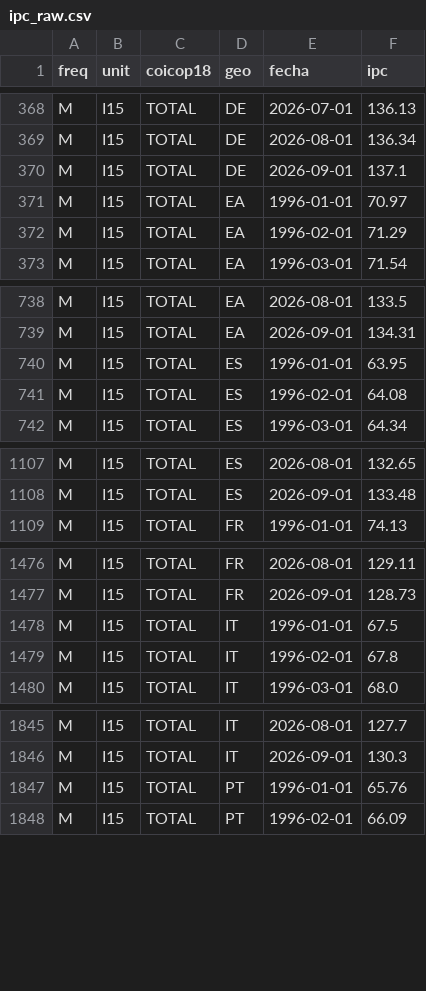
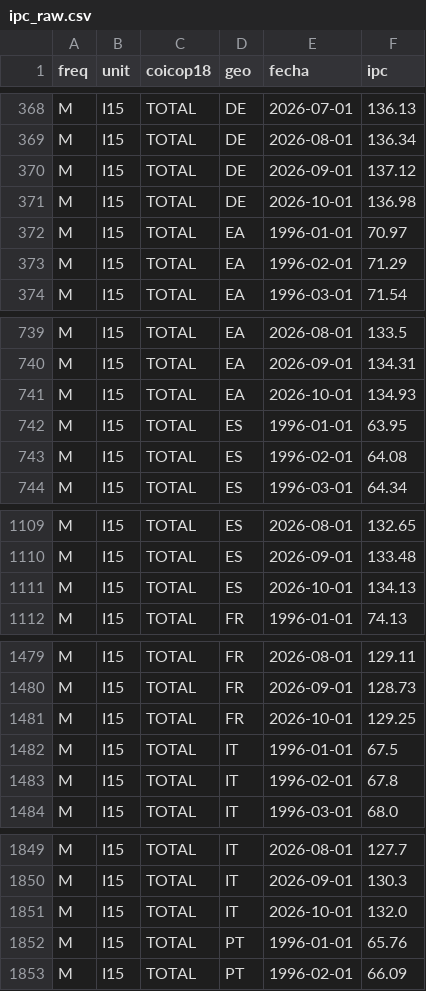
Before and after one commit to Grage93/monitor_inflacion_poder_adquisitivo, a CSV file: data/ipc_raw.csv, drawn as a sheet; only a part is shown, gaps mark what is left out; the diff covers the shown part only.

```diff
--- a/data/ipc_raw.csv
+++ b/data/ipc_raw.csv
@@ -369,3 +369,4 @@ M,I15,TOTAL,DE,2026-07-01,136.13
 M,I15,TOTAL,DE,2026-08-01,136.34
-M,I15,TOTAL,DE,2026-09-01,137.1
+M,I15,TOTAL,DE,2026-09-01,137.12
+M,I15,TOTAL,DE,2026-10-01,136.98
 M,I15,TOTAL,EA,1996-01-01,70.97
@@ -739,2 +740,3 @@ M,I15,TOTAL,EA,2026-08-01,133.5
 M,I15,TOTAL,EA,2026-09-01,134.31
+M,I15,TOTAL,EA,2026-10-01,134.93
 M,I15,TOTAL,ES,1996-01-01,63.95
@@ -1108,2 +1110,3 @@ M,I15,TOTAL,ES,2026-08-01,132.65
 M,I15,TOTAL,ES,2026-09-01,133.48
+M,I15,TOTAL,ES,2026-10-01,134.13
 M,I15,TOTAL,FR,1996-01-01,74.13
@@ -1477,2 +1480,3 @@ M,I15,TOTAL,FR,2026-08-01,129.11
 M,I15,TOTAL,FR,2026-09-01,128.73
+M,I15,TOTAL,FR,2026-10-01,129.25
 M,I15,TOTAL,IT,1996-01-01,67.5
@@ -1846,2 +1850,3 @@ M,I15,TOTAL,IT,2026-08-01,127.7
 M,I15,TOTAL,IT,2026-09-01,130.3
+M,I15,TOTAL,IT,2026-10-01,132.0
 M,I15,TOTAL,PT,1996-01-01,65.76
```
Also changed, not shown: 1 added row elsewhere in this file, 2 other files.
